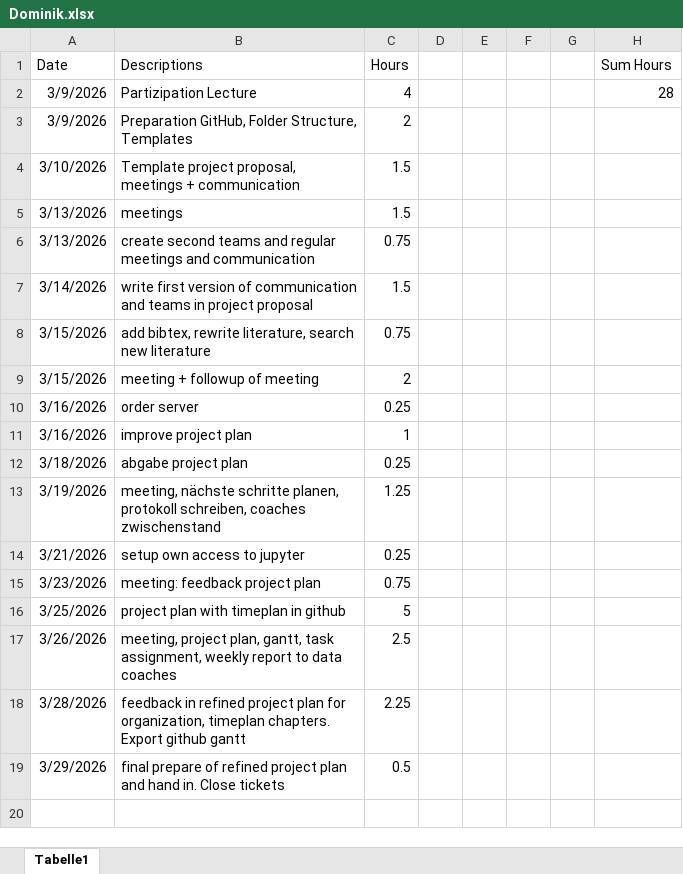
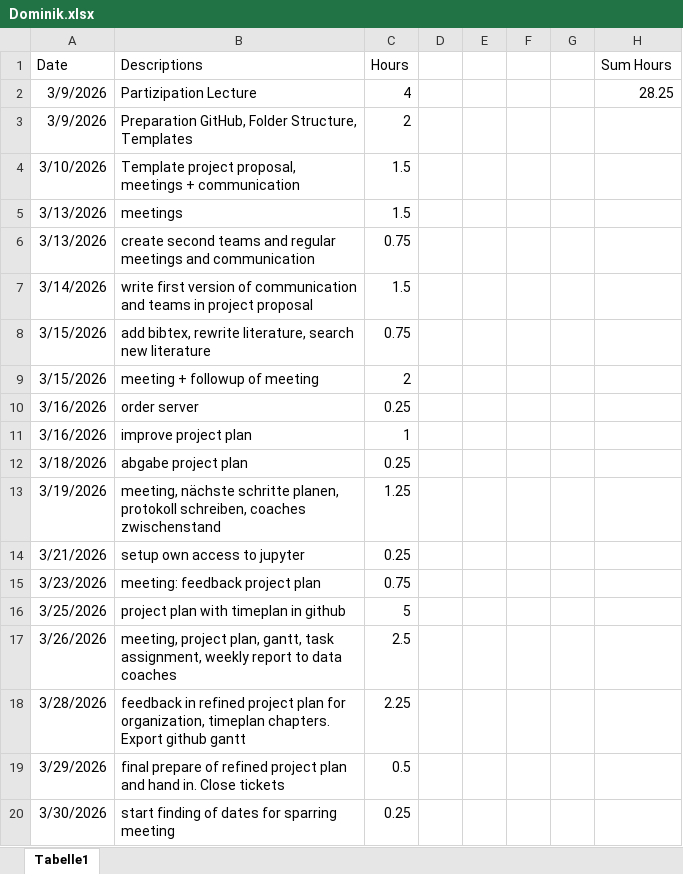
Before and after one commit to nikmaster/wu_dslab_infrared-city, an Excel workbook: timesheets/Dominik.xlsx, sheet Tabelle1, drawn as a sheet; values as stored, in another font and other column widths than the file's, no borders; the diff names each change by its address in the sheet, - before the commit and + after, or states it on an @@ line.

Commit message:
Update Dominik.xlsx

```diff
--- a/timesheets/Dominik.xlsx (sheet Tabelle1)
+++ b/timesheets/Dominik.xlsx (sheet Tabelle1)
-H2 (Sum Hours): 28
+H2 (Sum Hours): 28.25
+row 20: 3/30/2026 | start finding of dates for sparring meeting | 0.25
```
